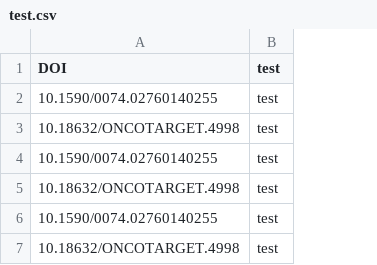
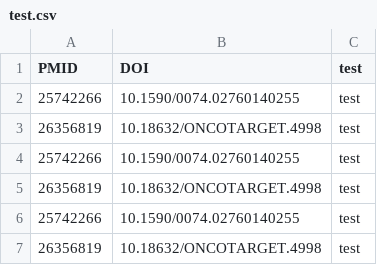
Before and after one commit to lubianat/doi2wiki, a CSV file: doi2wiki/test.csv, drawn as a sheet; the diff names each change by its address in the sheet, - before the commit and + after, or states it on an @@ line.

Commit message:
code: Update app to include PMIDs

```diff
--- a/doi2wiki/test.csv
+++ b/doi2wiki/test.csv
+column A (PMID), rows 2-7: 25742266 | 26356819 | 25742266 | 26356819 | 25742266 | 26356819
```
Also changed, not shown: 3 other files.
